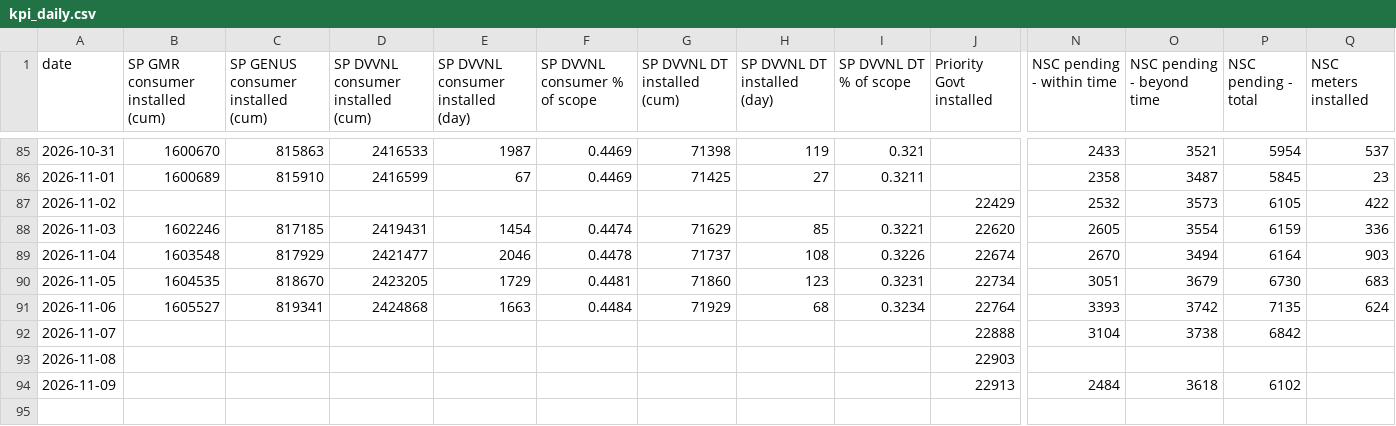
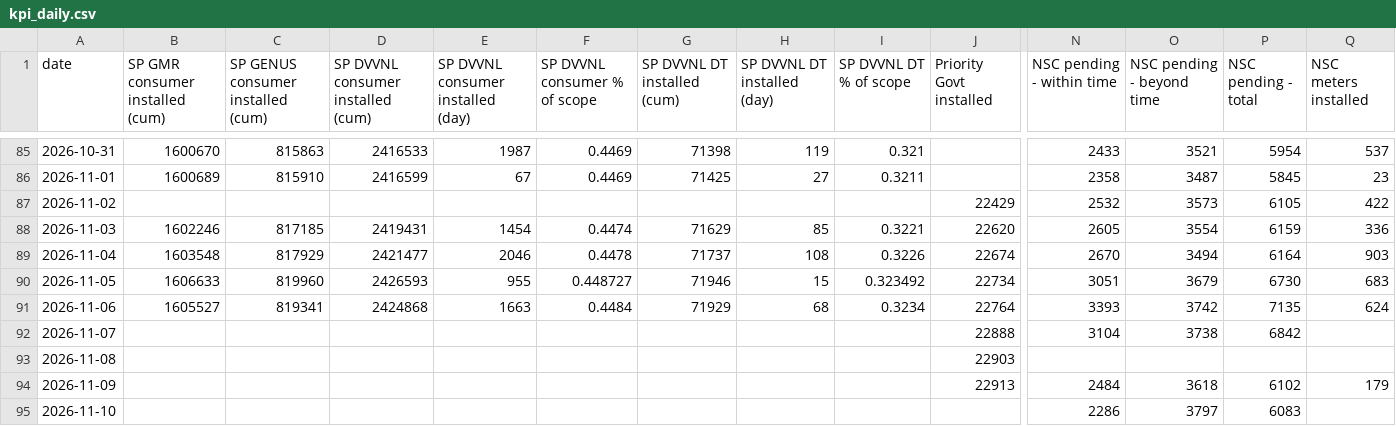
Before and after one commit to dvvnl-smart-meter-review/dvvnl-smart-meter-review.github.io, a CSV file: data/kpi_daily.csv, drawn as a sheet; only a part is shown, gaps mark what is left out; rows hold the shown columns only; the diff names each change by its address in the sheet, - before the commit and + after, or states it on an @@ line.

```diff
--- a/data/kpi_daily.csv
+++ b/data/kpi_daily.csv
-B90 (SP GMR consumer installed (cum)): 1604535
+B90 (SP GMR consumer installed (cum)): 1606633
-C90: 818670
+C90: 819960
-D90: 2423205
+D90: 2426593
-E90: 1729
+E90: 955
-F90 (SP DVVNL consumer % of scope): 0.4481
+F90 (SP DVVNL consumer % of scope): 0.448727
-G90 (SP DVVNL DT installed (cum)): 71860
+G90 (SP DVVNL DT installed (cum)): 71946
-H90 (SP DVVNL DT installed (day)): 123
+H90 (SP DVVNL DT installed (day)): 15
-I90 (SP DVVNL DT % of scope): 0.3231
+I90 (SP DVVNL DT % of scope): 0.323492
-Q94 (NSC meters installed): (empty)
+Q94 (NSC meters installed): 179
+row 95: 2026-11-10 |  |  |  |  |  |  |  |  |  | 2286 | 3797 | 6083
```
Also changed, not shown: data/nsc_daily.csv, 1 other file.
